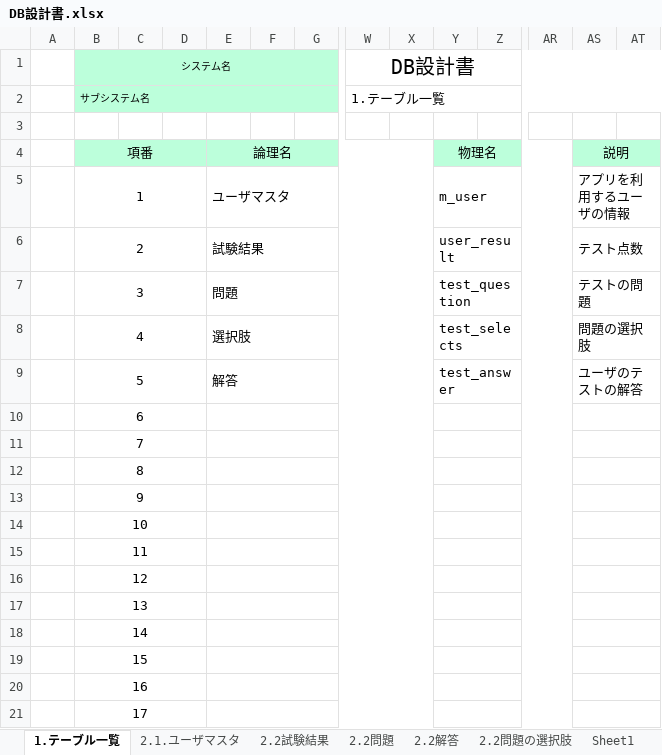
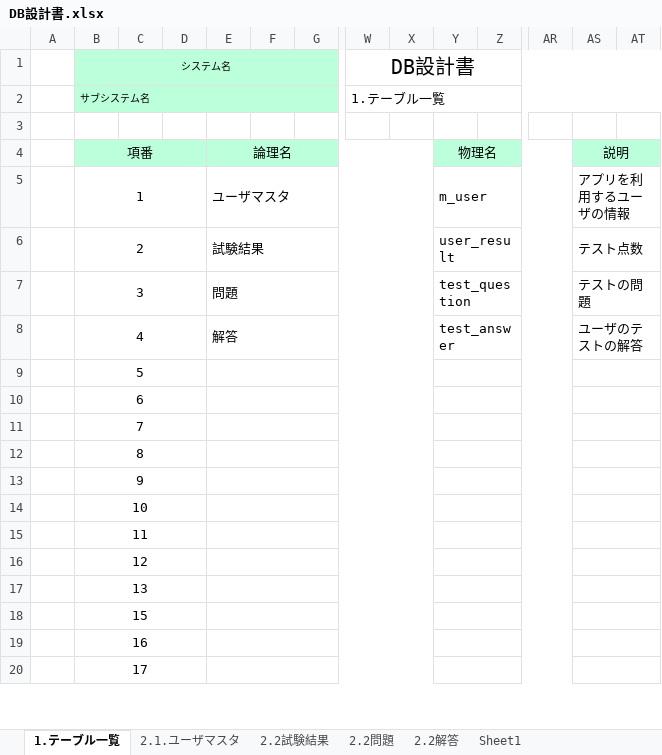
Before and after one commit to gips-yoshikawa/SYLPH-Project, an Excel workbook: DB設計書.xlsx, sheet 1.テーブル一覧, drawn as a sheet; only a part is shown, gaps mark what is left out; values as stored, in another font and other column widths than the file's, no borders; rows hold the shown columns only; the diff names each change by its address in the sheet, - before the commit and + after, or states it on an @@ line.

```diff
--- a/DB設計書.xlsx (sheet 1.テーブル一覧)
+++ b/DB設計書.xlsx (sheet 1.テーブル一覧)
-sheet tab: 2.2問題の選択肢
-E8: 選択肢
+E8: 解答
-Y8: test_selects
+Y8: test_answer
-AS8: 問題の選択肢
+AS8: ユーザのテストの解答
-E9: 解答
+E9: (empty)
-Y9: test_answer
+Y9: (empty)
-AS9: ユーザのテストの解答
+AS9: (empty)
-row 18:  | 14
```
Also changed, not shown: sheet 2.2試験結果, sheet 2.2問題, sheet 2.1.ユーザマスタ, sheet 2.2解答, 内部設計書/内部設計書_2_1_試験結果.xlsx.
